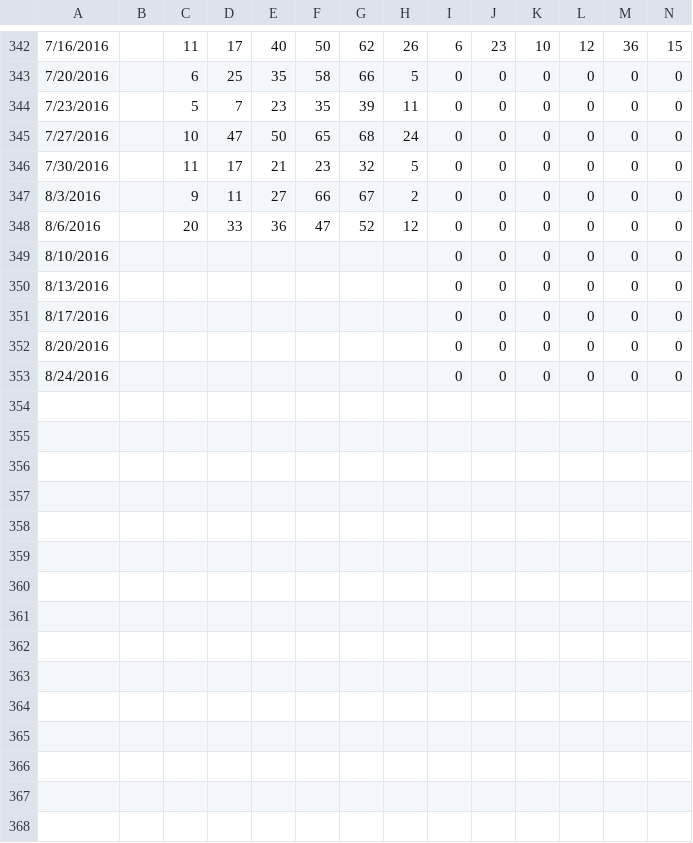
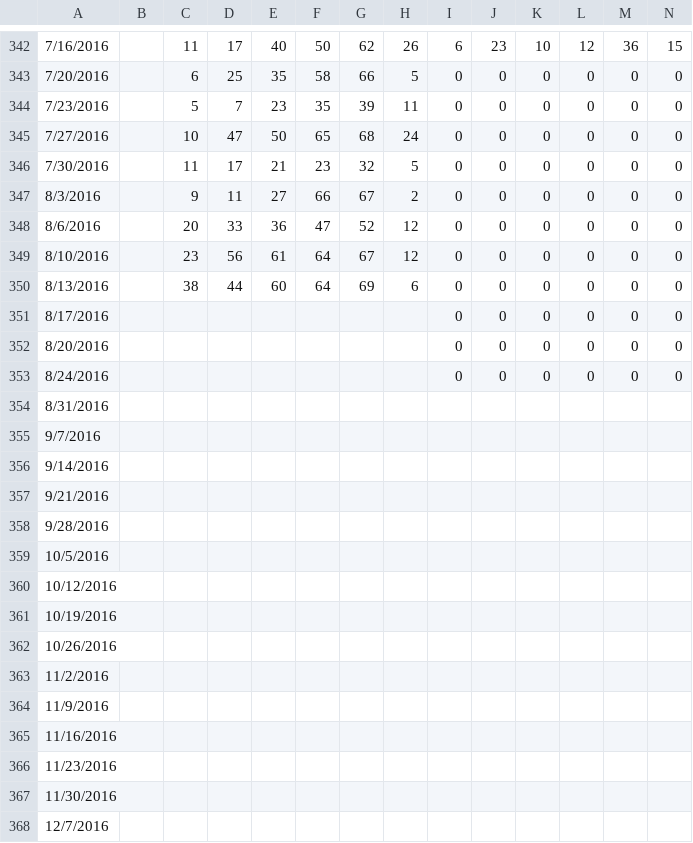
Before and after one commit to orneryhippo/casting, a CSV file: data/power.csv, drawn as a sheet; only a part is shown, gaps mark what is left out; the diff covers the shown part only.

Commit message:
new data

```diff
--- a/data/power.csv
+++ b/data/power.csv
@@ -348,4 +348,4 @@
 8/6/2016,,20,33,36,47,52,12,0,0,0,0,0,0
-8/10/2016,,,,,,,,0,0,0,0,0,0
-8/13/2016,,,,,,,,0,0,0,0,0,0
+8/10/2016,,23,56,61,64,67,12,0,0,0,0,0,0
+8/13/2016,,38,44,60,64,69,6,0,0,0,0,0,0
 8/17/2016,,,,,,,,0,0,0,0,0,0
@@ -353 +353,16 @@
 8/24/2016,,,,,,,,0,0,0,0,0,0
+8/31/2016,,,,,,,,,,,,,
+9/7/2016,,,,,,,,,,,,,
+9/14/2016,,,,,,,,,,,,,
+9/21/2016,,,,,,,,,,,,,
+9/28/2016,,,,,,,,,,,,,
+10/5/2016,,,,,,,,,,,,,
+10/12/2016,,,,,,,,,,,,,
+10/19/2016,,,,,,,,,,,,,
+10/26/2016,,,,,,,,,,,,,
+11/2/2016,,,,,,,,,,,,,
+11/9/2016,,,,,,,,,,,,,
+11/16/2016,,,,,,,,,,,,,
+11/23/2016,,,,,,,,,,,,,
+11/30/2016,,,,,,,,,,,,,
+12/7/2016,,,,,,,,,,,,,
```
Also changed, not shown: 19 added rows elsewhere in this file, data/mega.csv, data/super.csv.
